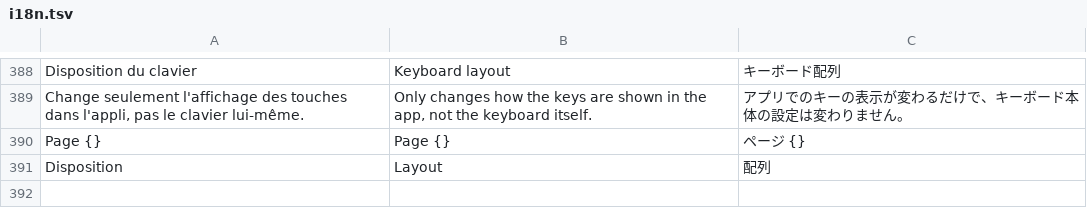
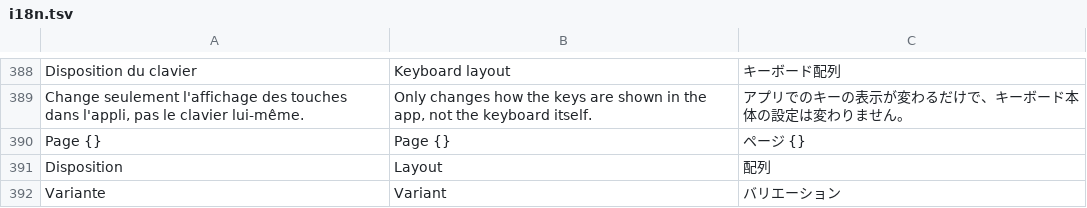
Before and after one commit to AnnoyedDev/everest-max-linux, a TSV file: rust/data/i18n.tsv, drawn as a sheet; only a part is shown, gaps mark what is left out; the diff names each change by its address in the sheet, - before the commit and + after, or states it on an @@ line.

Commit message:
Add Reactive B and C variants to the MacroPad lighting

```diff
--- a/rust/data/i18n.tsv
+++ b/rust/data/i18n.tsv
+row 392: Variante | Variant | バリエーション
```
Also changed, not shown: 3 other files.
